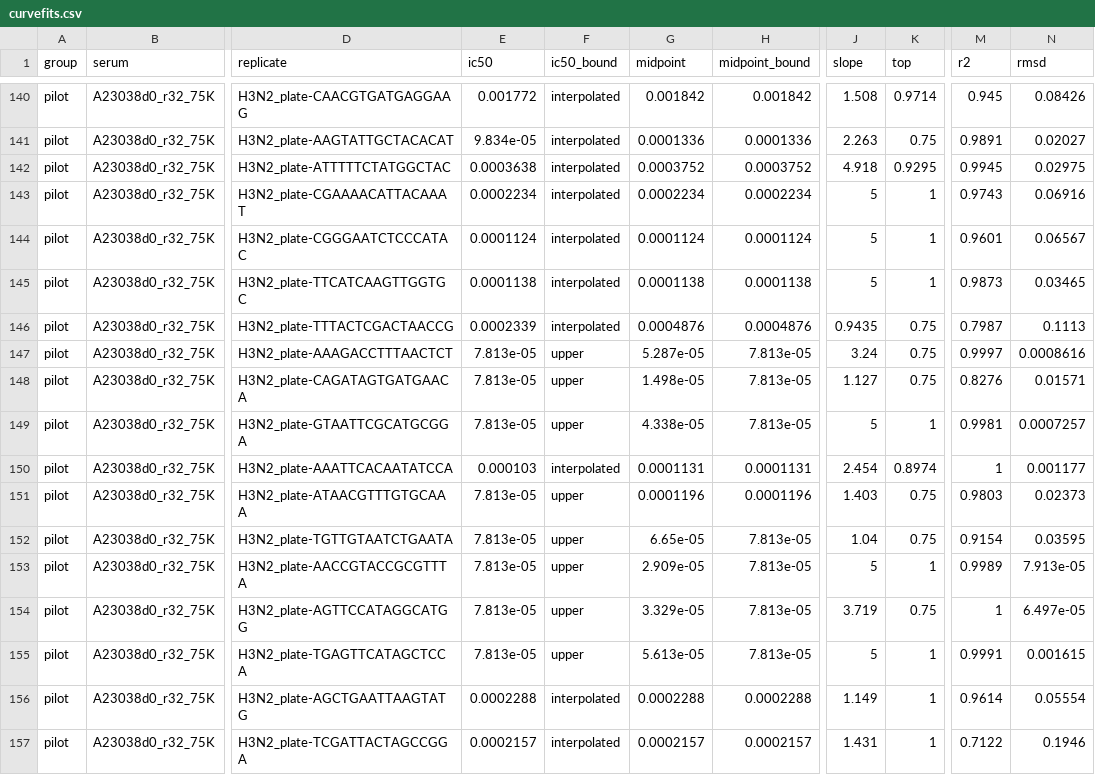
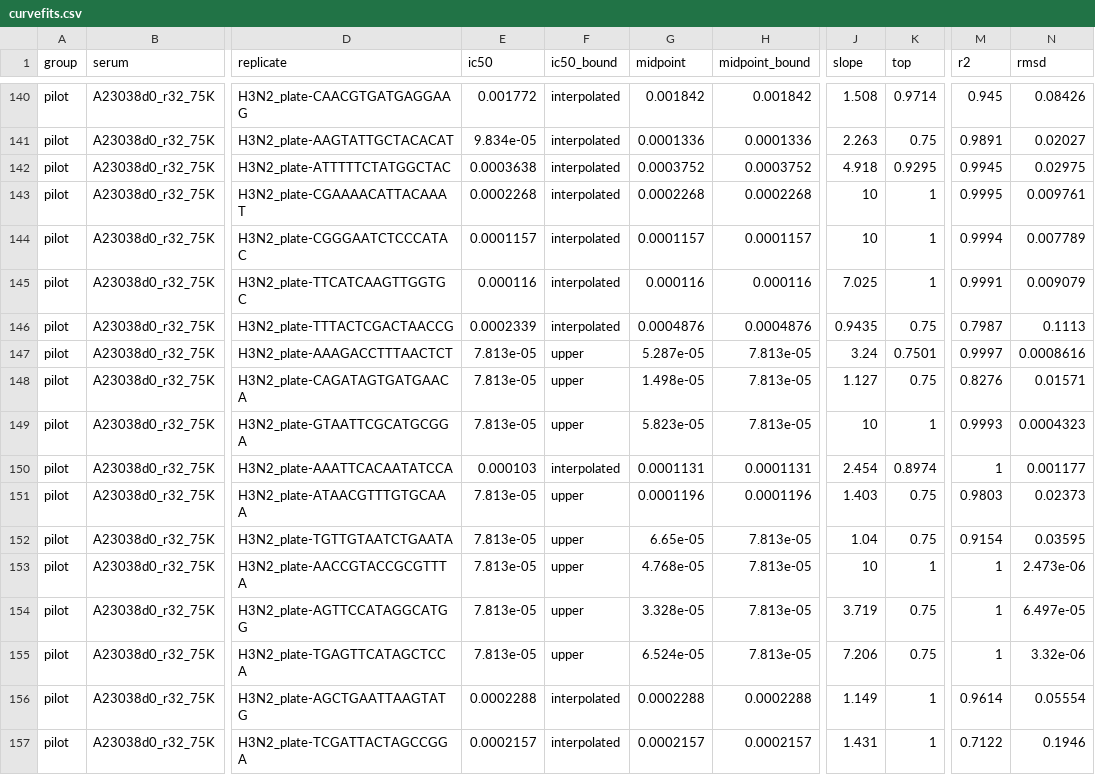
Before and after one commit to jbloomlab/seqneut-pipeline, a CSV file: test_example/results/plates/H3N2_plate/curvefits.csv, drawn as a sheet; only a part is shown, gaps mark what is left out; the diff covers the shown part only; the diff names each change by its address in the sheet, - before the commit and + after, or states it on an @@ line.

```diff
--- a/test_example/results/plates/H3N2_plate/curvefits.csv
+++ b/test_example/results/plates/H3N2_plate/curvefits.csv
-E143 (ic50): 0.0002234
+E143 (ic50): 0.0002268
-G143 (midpoint): 0.0002234
+G143 (midpoint): 0.0002268
-H143 (midpoint_bound): 0.0002234
+H143 (midpoint_bound): 0.0002268
-J143:J144 (slope): 5
+J143:J144 (slope): 10
-M143 (r2): 0.9743
+M143 (r2): 0.9995
-N143 (rmsd): 0.06916
+N143 (rmsd): 0.009761
-E144 (ic50): 0.0001124
+E144 (ic50): 0.0001157
-G144 (midpoint): 0.0001124
+G144 (midpoint): 0.0001157
-H144 (midpoint_bound): 0.0001124
+H144 (midpoint_bound): 0.0001157
-M144 (r2): 0.9601
+M144 (r2): 0.9994
-N144 (rmsd): 0.06567
+N144 (rmsd): 0.007789
-E145 (ic50): 0.0001138
+E145 (ic50): 0.000116
-G145 (midpoint): 0.0001138
+G145 (midpoint): 0.000116
-H145 (midpoint_bound): 0.0001138
+H145 (midpoint_bound): 0.000116
-J145 (slope): 5
+J145 (slope): 7.025
-M145 (r2): 0.9873
+M145 (r2): 0.9991
-N145 (rmsd): 0.03465
+N145 (rmsd): 0.009079
-K147 (top): 0.75
+K147 (top): 0.7501
-G149 (midpoint): 4.338e-05
+G149 (midpoint): 5.823e-05
-J149 (slope): 5
+J149 (slope): 10
-M149 (r2): 0.9981
+M149 (r2): 0.9993
-N149 (rmsd): 0.0007257
+N149 (rmsd): 0.0004323
-G153 (midpoint): 2.909e-05
+G153 (midpoint): 4.768e-05
-J153 (slope): 5
+J153 (slope): 10
-M153 (r2): 0.9989
+M153 (r2): 1
-N153 (rmsd): 7.913e-05
+N153 (rmsd): 2.473e-06
-G154 (midpoint): 3.329e-05
+G154 (midpoint): 3.328e-05
-G155 (midpoint): 5.613e-05
+G155 (midpoint): 6.524e-05
-J155 (slope): 5
+J155 (slope): 7.206
-K155 (top): 1
+K155 (top): 0.75
-M155 (r2): 0.9991
+M155 (r2): 1
-N155 (rmsd): 0.001615
+N155 (rmsd): 3.32e-06
```
Also changed, not shown: 83 edited cells elsewhere in this file, test_example/results/aggregated_titers/titers_serum.csv, test_example/results/sera/pilot_A23038d0_r32_75K/titers_per_replicate.csv, 24 other files.
